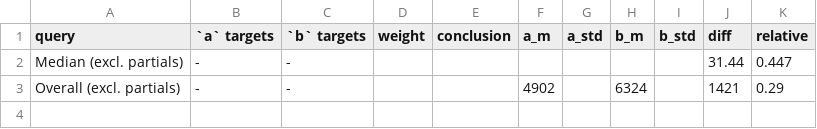
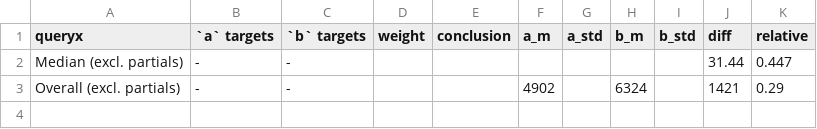
Before and after one commit to esbena/esbena-csv-test, a CSV file: test.csv, drawn as a sheet; only a part is shown.

Commit message:
Update test.csv

```diff
--- a/test.csv
+++ b/test.csv
@@ -1,2 +1,2 @@
-query,`a` targets,`b` targets,weight,conclusion,a_m,a_std,b_m,b_std,diff,relative
+queryx,`a` targets,`b` targets,weight,conclusion,a_m,a_std,b_m,b_std,diff,relative
 Median (excl. partials),-,-,,,,,,,31.44,0.447
```
